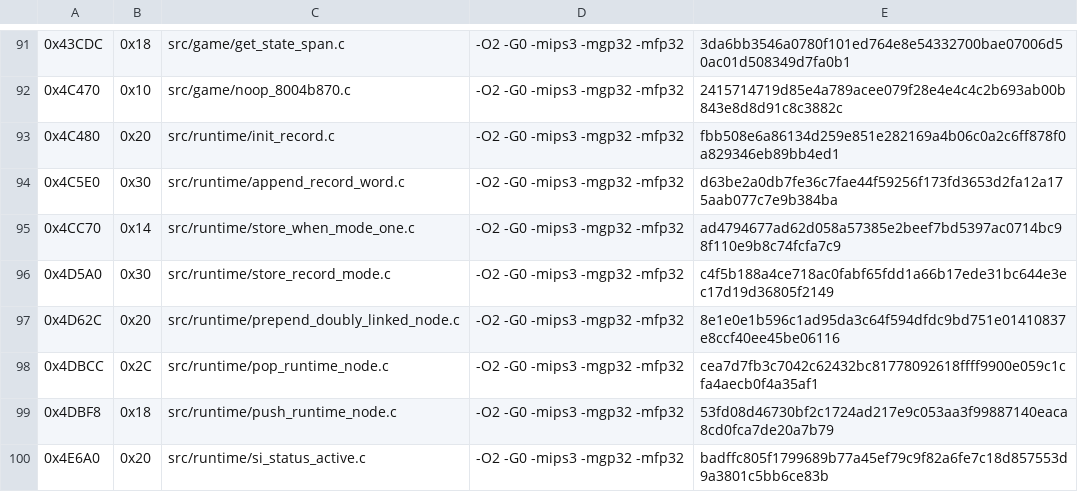
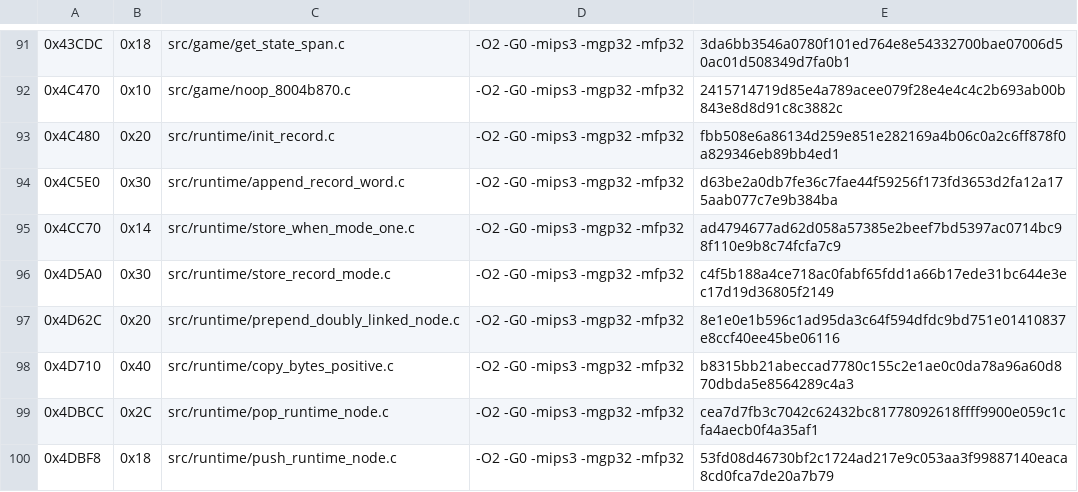
Before and after one commit to TheGh0stShip/Rugrats-Scavenger-Hunt, a TSV file: config/us/matching_units.tsv, drawn as a sheet; only a part is shown, gaps mark what is left out; the shorter side is filled out with more unchanged rows; the diff names each change by its address in the sheet, - before the commit and + after, or states it on an @@ line.

```diff
--- a/config/us/matching_units.tsv
+++ b/config/us/matching_units.tsv
+row 98: 0x4D710 | 0x40 | src/runtime/copy_bytes_positive.c | -O2 -G0 -mips3 -mgp32 -mfp32 | b8315bb21abeccad7780c155c2e1ae0c0da78a96a60d870dbda5e8564289c4a3
```
Also changed, not shown: config/us/matching_kmc_as_units.tsv, config/us/nonmatching_units.tsv, 7 other files.
